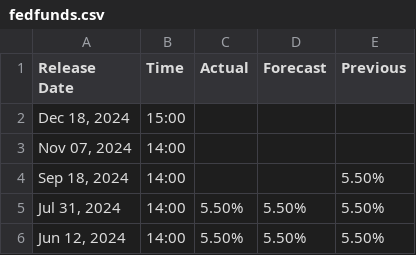
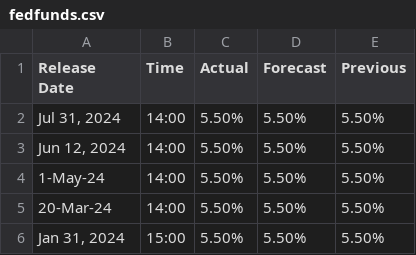
Before and after one commit to mesdi/investingcom, a CSV file: fedfunds.csv, drawn as a sheet; only a part is shown; the shorter side is filled out with more unchanged rows; the diff names each change by its address in the sheet, - before the commit and + after, or states it on an @@ line.

Commit message:
FED Interest Rates

```diff
--- a/fedfunds.csv
+++ b/fedfunds.csv
-row 2: Dec 18, 2024 | 15:00
-row 3: Nov 07, 2024 | 14:00
-row 4: Sep 18, 2024 | 14:00 |  |  | 5.50%
```
